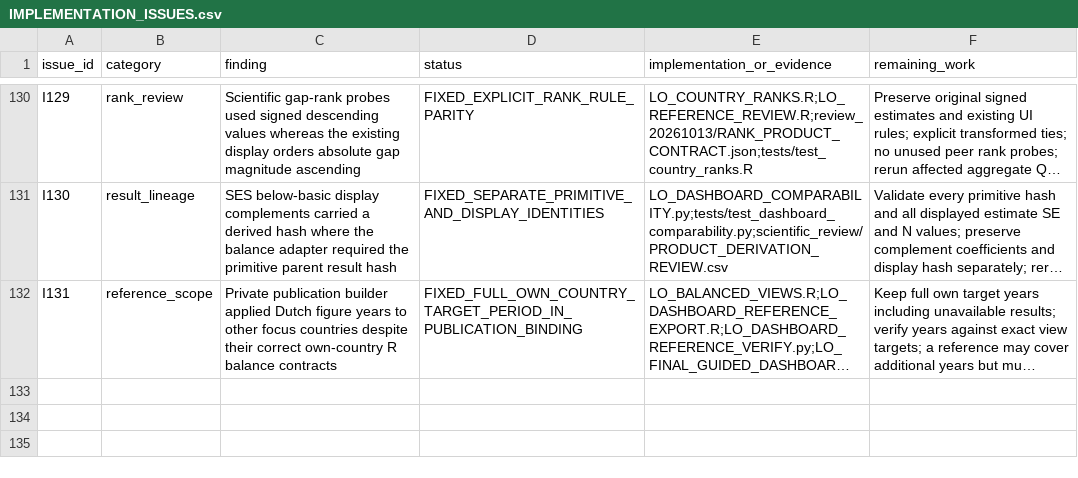
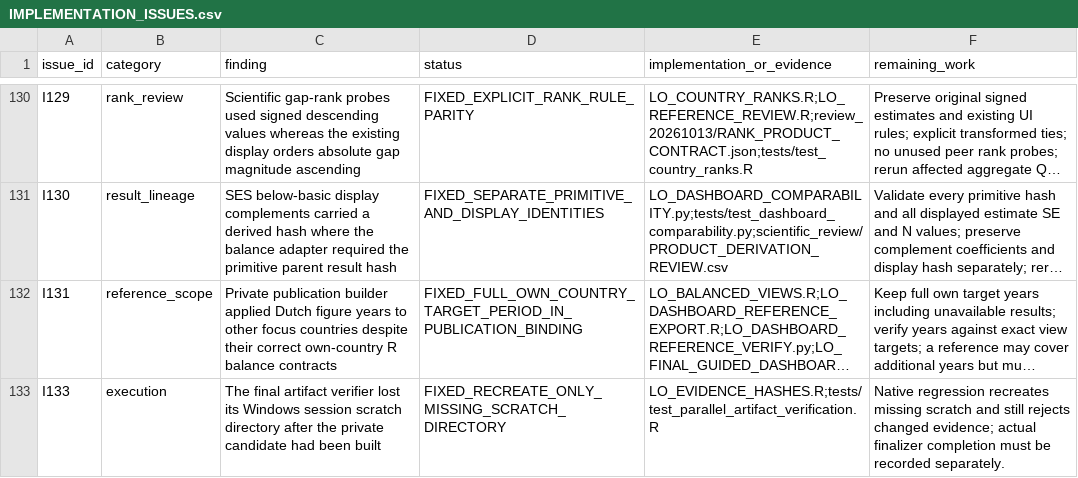
Before and after one commit to Netherlands-Opportunity-Lab/Learning-Outcomes, a CSV file: 06_pipeline/review_20261013/IMPLEMENTATION_ISSUES.csv, drawn as a sheet; only a part is shown, gaps mark what is left out; long unchanged cells end in …; the diff names each change by its address in the sheet, - before the commit and + after, or states it on an @@ line.

```diff
--- a/06_pipeline/review_20261013/IMPLEMENTATION_ISSUES.csv
+++ b/06_pipeline/review_20261013/IMPLEMENTATION_ISSUES.csv
+row 133: I133 | execution | The final artifact verifier lost its Windows session scratch directory after the private candidate had been built | FIXED_RECREATE_ONLY_MISSING_SCRATCH_DIRECTORY | LO_EVIDENCE_HASHES.R;tests/test_parallel_artifact_verification.R | Native regression recreates missing scratch and still rejects changed evidence; actual finalizer completion must be recorded separately.
```
Also changed, not shown: 3 other files.
